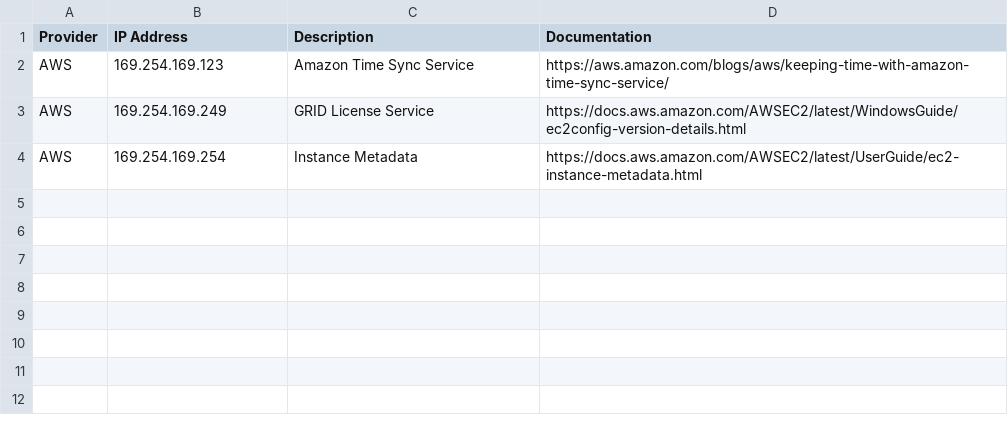
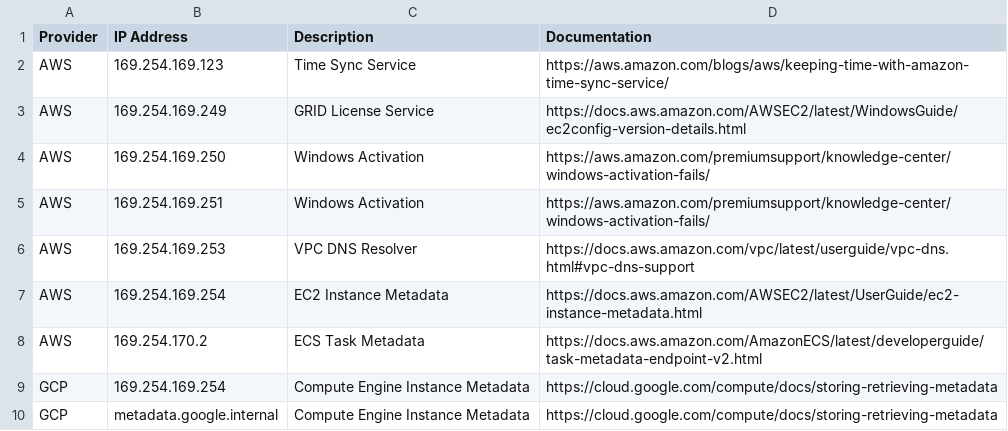
Before and after one commit to nightwatchcybersecurity/cloud_metadata_ips, a CSV file: list.csv, drawn as a sheet.

Commit message:
Update list.csv

```diff
--- a/list.csv
+++ b/list.csv
@@ -1,4 +1,10 @@
 Provider,IP Address,Description,Documentation
-AWS,169.254.169.123,Amazon Time Sync Service,https://aws.amazon.com/blogs/aws/keeping-time-with-amazon-time-sync-service/
+AWS,169.254.169.123,Time Sync Service,https://aws.amazon.com/blogs/aws/keeping-time-with-amazon-time-sync-service/
 AWS,169.254.169.249,GRID License Service,https://docs.aws.amazon.com/AWSEC2/latest/WindowsGuide/ec2config-version-details.html
-AWS,169.254.169.254,Instance Metadata,https://docs.aws.amazon.com/AWSEC2/latest/UserGuide/ec2-instance-metadata.html
+AWS,169.254.169.250,Windows Activation,https://aws.amazon.com/premiumsupport/knowledge-center/windows-activation-fails/
+AWS,169.254.169.251,Windows Activation,https://aws.amazon.com/premiumsupport/knowledge-center/windows-activation-fails/
+AWS,169.254.169.253,VPC DNS Resolver,https://docs.aws.amazon.com/vpc/latest/userguide/vpc-dns.html#vpc-dns-support
+AWS,169.254.169.254,EC2 Instance Metadata,https://docs.aws.amazon.com/AWSEC2/latest/UserGuide/ec2-instance-metadata.html
+AWS,169.254.170.2,ECS Task Metadata,https://docs.aws.amazon.com/AmazonECS/latest/developerguide/task-metadata-endpoint-v2.html
+GCP,169.254.169.254,Compute Engine Instance Metadata,https://cloud.google.com/compute/docs/storing-retrieving-metadata
+GCP,metadata.google.internal,Compute Engine Instance Metadata,https://cloud.google.com/compute/docs/storing-retrieving-metadata
```
